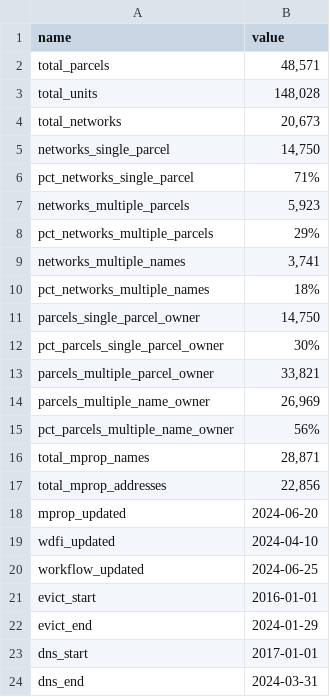
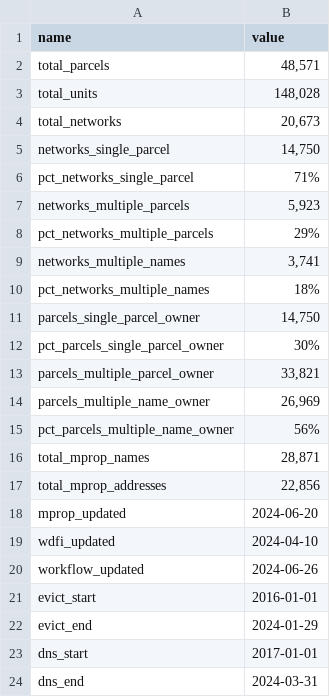
Before and after one commit to jdjohn215/mke-owner-networks, a CSV file: data/final-output/overall-summary-stats.csv, drawn as a sheet.

```diff
--- a/data/final-output/overall-summary-stats.csv
+++ b/data/final-output/overall-summary-stats.csv
@@ -19,3 +19,3 @@ mprop_updated,2024-06-20
 wdfi_updated,2024-04-10
-workflow_updated,2024-06-25
+workflow_updated,2024-06-26
 evict_start,2016-01-01
```
Also changed, not shown: 1 other file.
